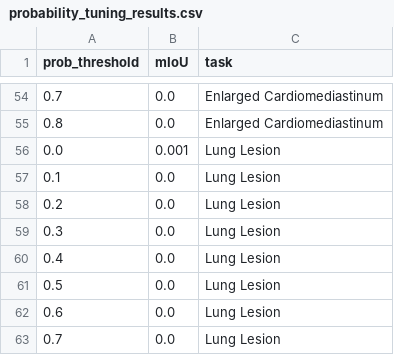
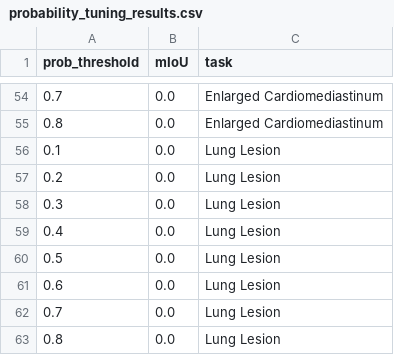
Before and after one commit to rajpurkarlab/cheXlocalize, a CSV file: sample/probability_tuning_results.csv, drawn as a sheet; only a part is shown, gaps mark what is left out; the shorter side is filled out with more unchanged rows; the diff names each change by its address in the sheet, - before the commit and + after, or states it on an @@ line.

```diff
--- a/sample/probability_tuning_results.csv
+++ b/sample/probability_tuning_results.csv
-row 56: 0.0 | 0.001 | Lung Lesion
```
Also changed, not shown: 1 other file.
